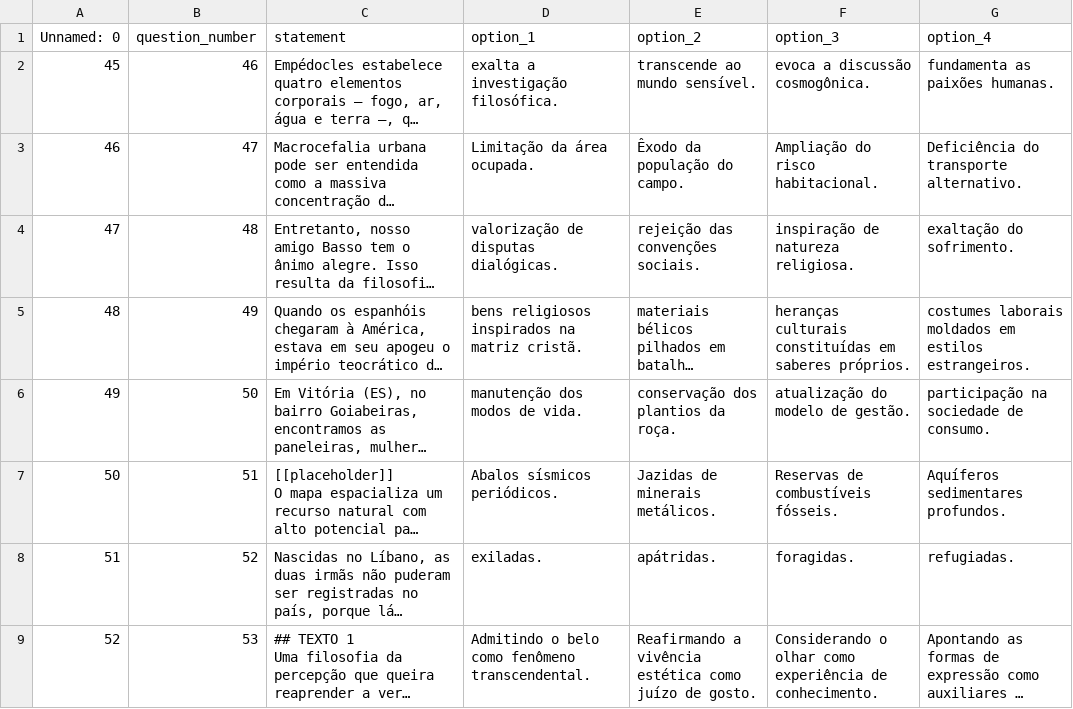
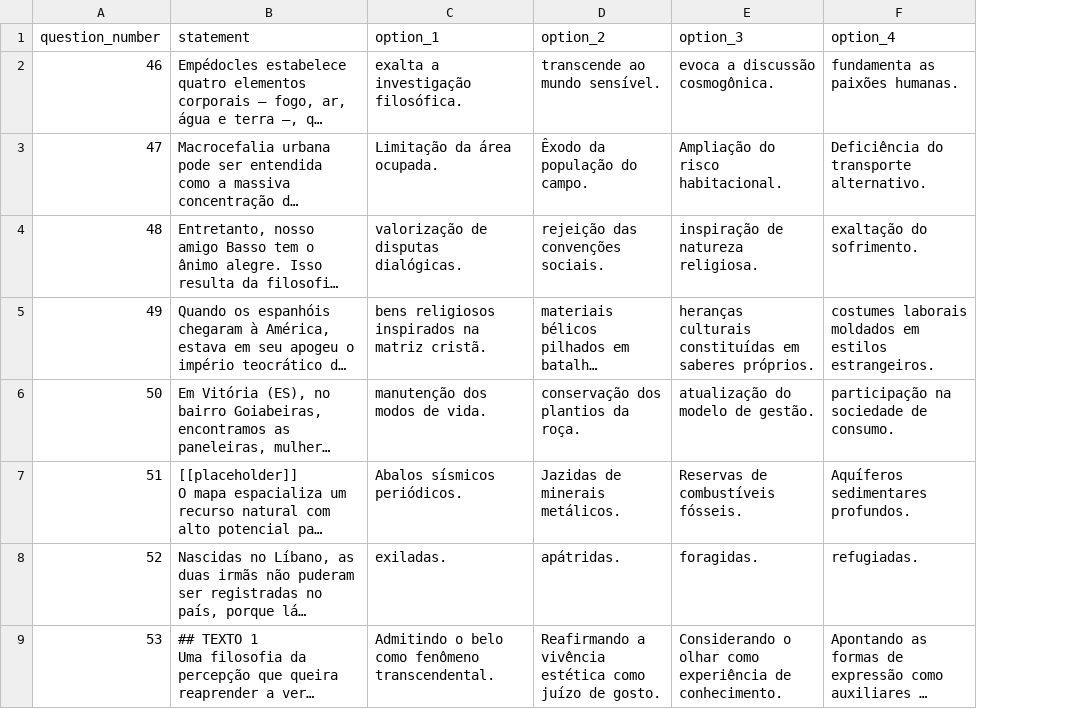
Before and after one commit to PoliteApps/NetworkScience, a CSV file: treated_data/questions_part2.csv, drawn as a sheet; only a part is shown; long unchanged cells end in …; the diff names each change by its address in the sheet, - before the commit and + after, or states it on an @@ line.

```diff
--- a/treated_data/questions_part2.csv
+++ b/treated_data/questions_part2.csv
-column A (Unnamed: 0), rows 2-9: 45 | 46 | 47 | 48 | 49 | 50 | 51 | 52
```
Also changed, not shown: treated_data/processed_exam4.csv, 1 other file.
